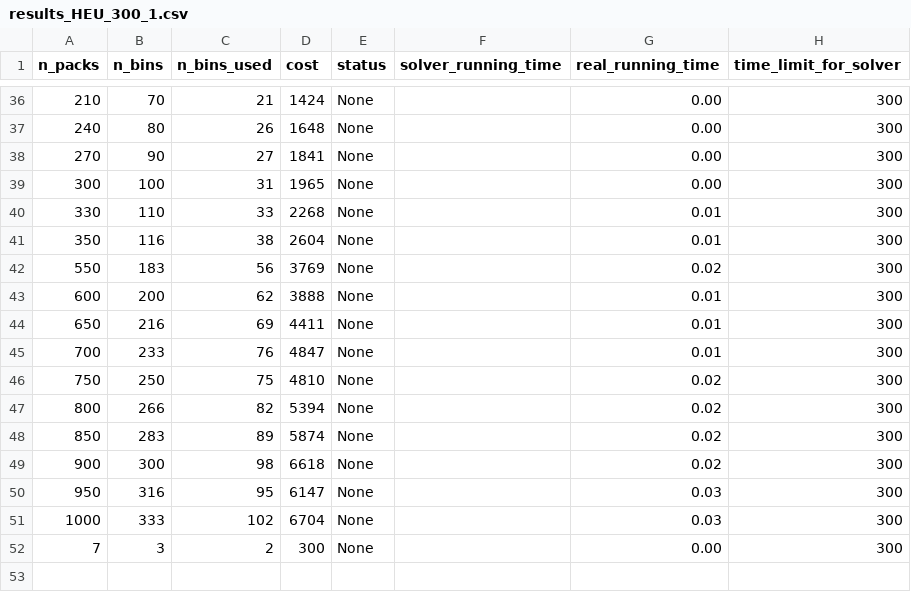
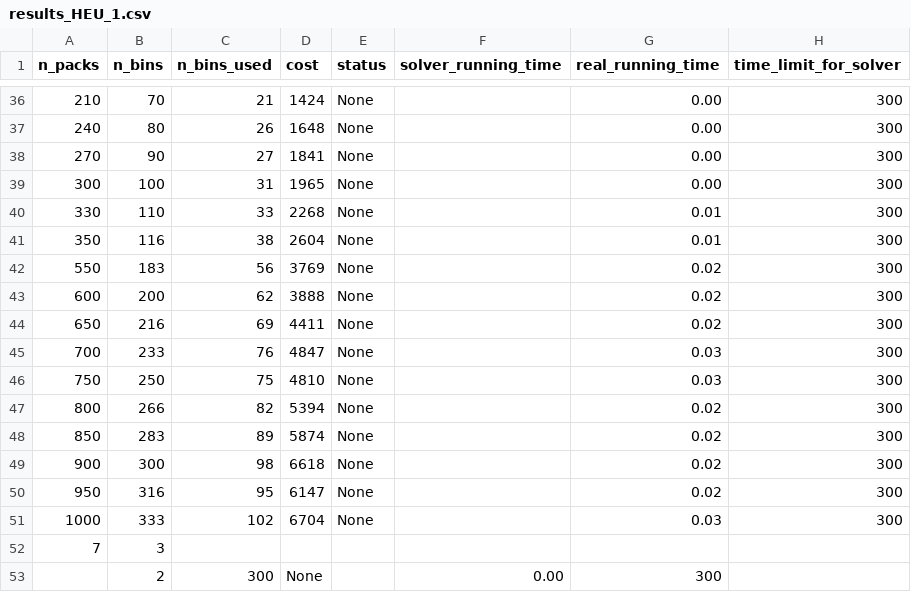
Before and after one commit to phannhat17/mini-project-optimization, a CSV file: results/result_HEU_model/results_HEU_1.csv (was results/result_HEU_model/results_HEU_300_1.csv), drawn as a sheet; only a part is shown, gaps mark what is left out.

```diff
--- a/results/result_HEU_model/results_HEU_300_1.csv
+++ b/results/result_HEU_model/results_HEU_1.csv
@@ -42,6 +42,6 @@ n_packs, n_bins, n_bins_used, cost, status, solver_running_time, real_running_ti
 550,183,56,3769,None,,0.02,300,
-600,200,62,3888,None,,0.01,300,
-650,216,69,4411,None,,0.01,300,
-700,233,76,4847,None,,0.01,300,
-750,250,75,4810,None,,0.02,300,
+600,200,62,3888,None,,0.02,300,
+650,216,69,4411,None,,0.02,300,
+700,233,76,4847,None,,0.03,300,
+750,250,75,4810,None,,0.03,300,
 800,266,82,5394,None,,0.02,300,
@@ -49,4 +49,5 @@ n_packs, n_bins, n_bins_used, cost, status, solver_running_time, real_running_ti
 900,300,98,6618,None,,0.02,300,
-950,316,95,6147,None,,0.03,300,
+950,316,95,6147,None,,0.02,300,
 1000,333,102,6704,None,,0.03,300,
-7,3,2,300,None,,0.00,300,
+7,3
+,2,300,None,,0.00,300,
```
Also changed, not shown: 1 other file.
